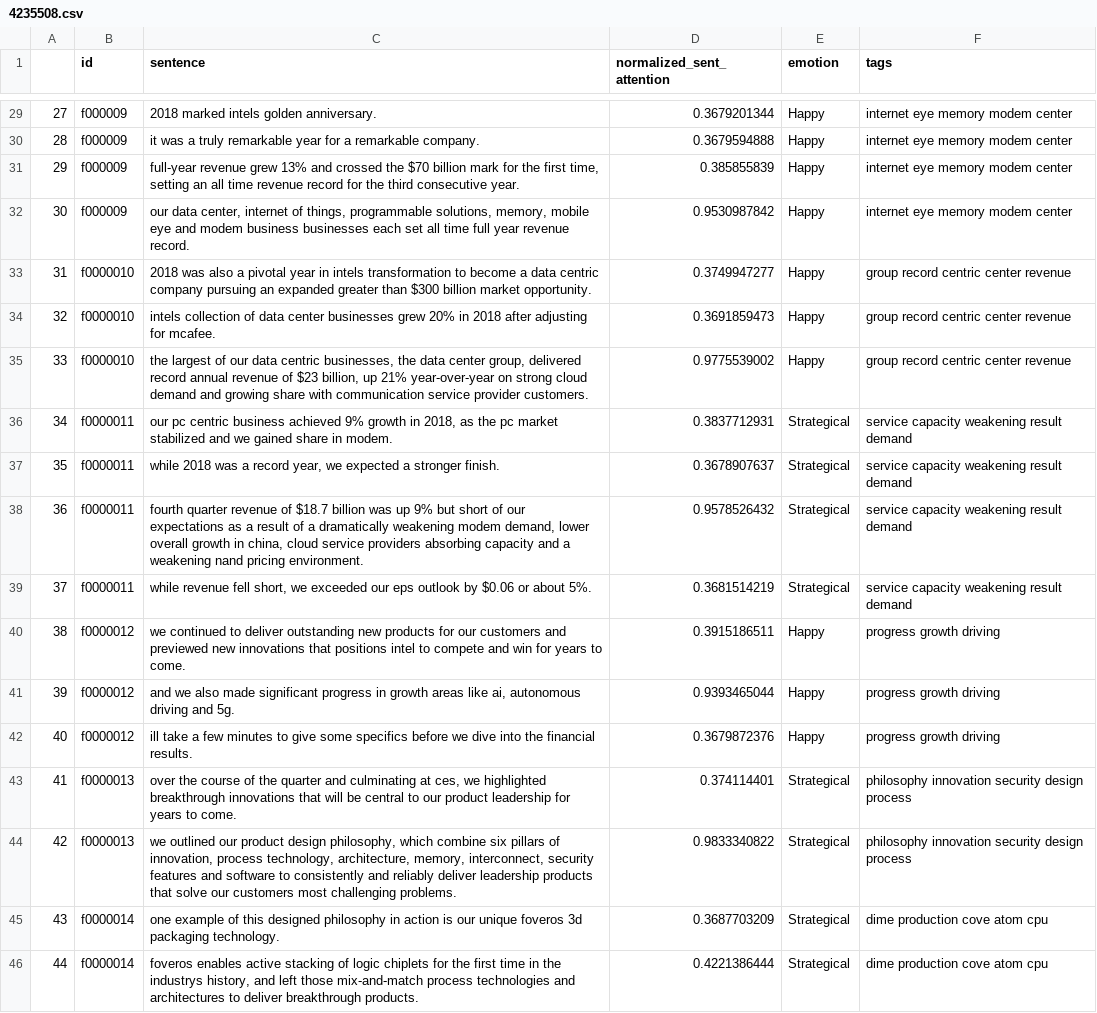
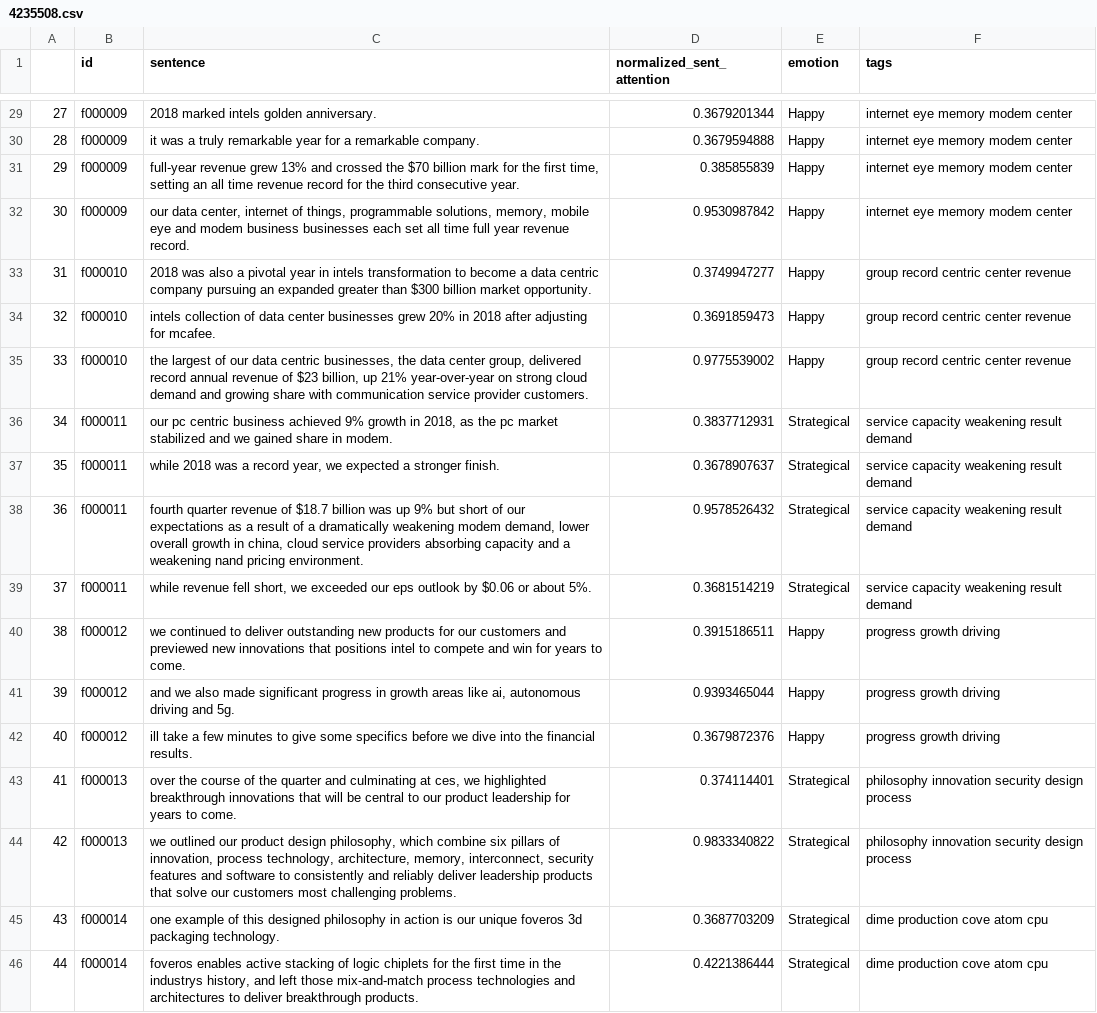
Before and after one commit to daltonfury42/EarningsCall, a CSV file: backend/data/attention_tags/4235508.csv, drawn as a sheet; only a part is shown, gaps mark what is left out; the diff covers the shown part only; the diff names each change by its address in the sheet, - before the commit and + after, or states it on an @@ line.

```diff
--- a/backend/data/attention_tags/4235508.csv
+++ b/backend/data/attention_tags/4235508.csv
-B33:B35 (id): f0000010
+B33:B35 (id): f000010
-B36:B39 (id): f0000011
+B36:B39 (id): f000011
-B40:B42 (id): f0000012
+B40:B42 (id): f000012
-B43:B44 (id): f0000013
+B43:B44 (id): f000013
-B45:B46 (id): f0000014
+B45:B46 (id): f000014
```
Also changed, not shown: 133 edited cells elsewhere in this file, backend/data/attention_tags/4235146.csv, backend/data/attention_tags/4239008.csv, 3 other files.
